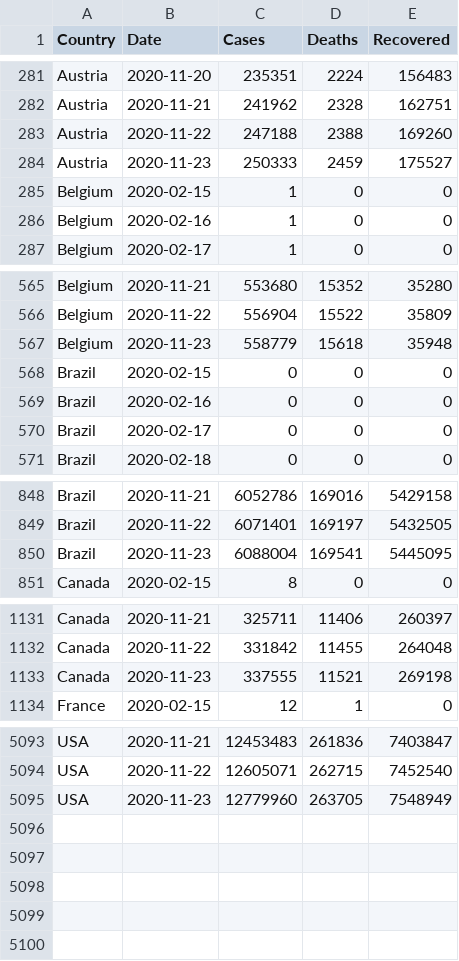
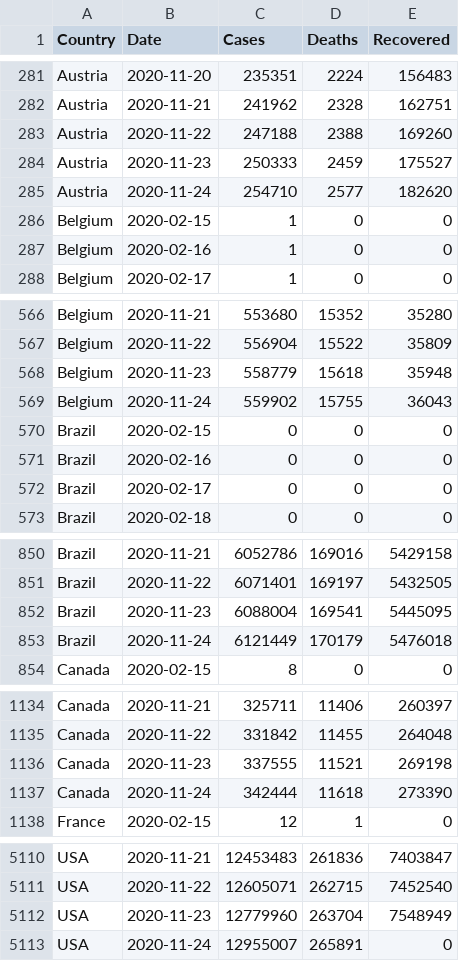
Before and after one commit to MMR-19/COVID-19-Data, a CSV file: COVID-19 Global.csv, drawn as a sheet; only a part is shown, gaps mark what is left out; the diff covers the shown part only.

Commit message:
Global - 24/Nov/2020

```diff
--- a/COVID-19 Global.csv
+++ b/COVID-19 Global.csv
@@ -284,2 +284,3 @@ Austria,2020-11-22,247188,2388,169260
 Austria,2020-11-23,250333,2459,175527
+Austria,2020-11-24,254710,2577,182620
 Belgium,2020-02-15,1,0,0
@@ -567,2 +568,3 @@ Belgium,2020-11-22,556904,15522,35809
 Belgium,2020-11-23,558779,15618,35948
+Belgium,2020-11-24,559902,15755,36043
 Brazil,2020-02-15,0,0,0
@@ -850,2 +852,3 @@ Brazil,2020-11-22,6071401,169197,5432505
 Brazil,2020-11-23,6088004,169541,5445095
+Brazil,2020-11-24,6121449,170179,5476018
 Canada,2020-02-15,8,0,0
@@ -1133,2 +1136,3 @@ Canada,2020-11-22,331842,11455,264048
 Canada,2020-11-23,337555,11521,269198
+Canada,2020-11-24,342444,11618,273390
 France,2020-02-15,12,1,0
@@ -5094,2 +5111,3 @@ USA,2020-11-21,12453483,261836,7403847
 USA,2020-11-22,12605071,262715,7452540
-USA,2020-11-23,12779960,263705,7548949
+USA,2020-11-23,12779960,263704,7548949
+USA,2020-11-24,12955007,265891,0
```
Also changed, not shown: 13 added rows elsewhere in this file.
